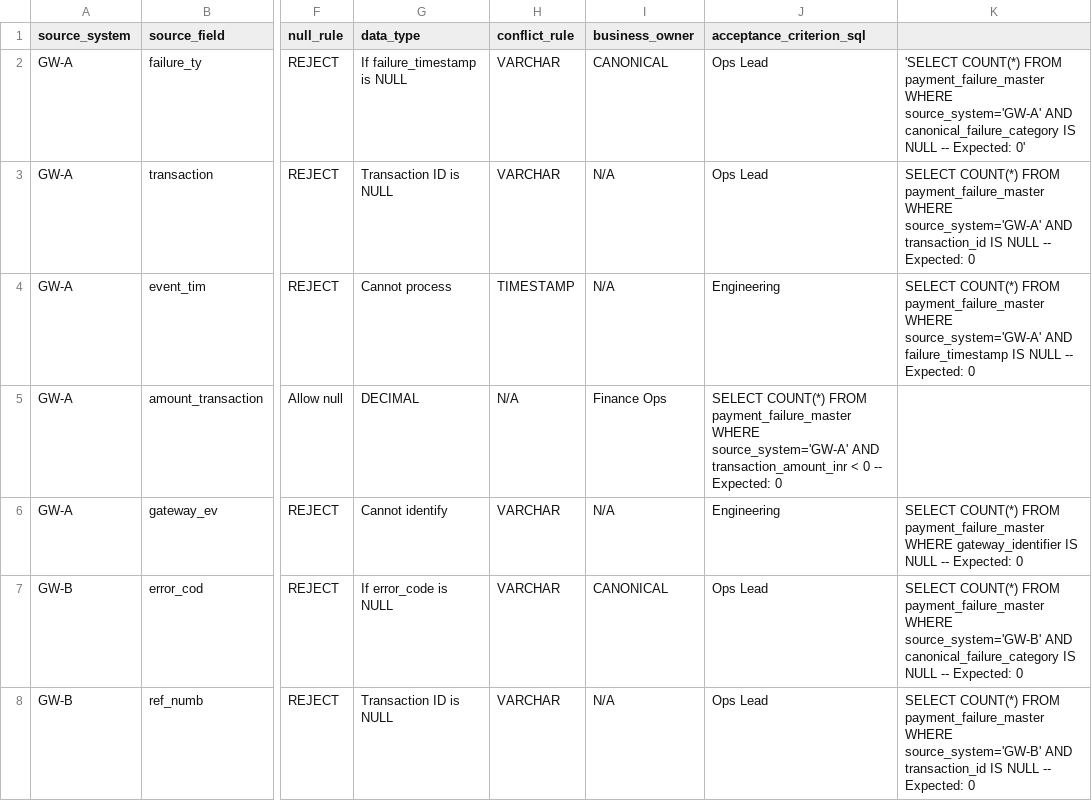
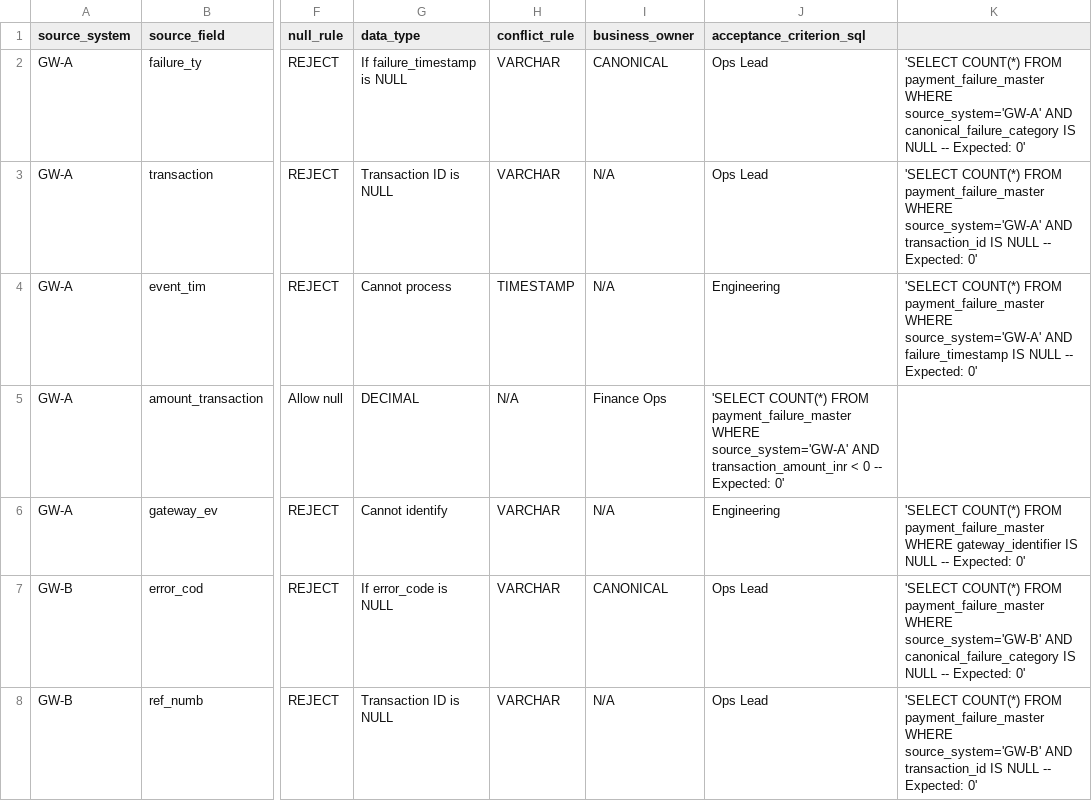
Before and after one commit to mitalidaduria/mdm-governance-toolkit, a CSV file: examples/pitap_sttm_example.csv, drawn as a sheet; only a part is shown, gaps mark what is left out; the diff covers the shown part only; the diff names each change by its address in the sheet, - before the commit and + after, or states it on an @@ line.

Commit message:
Update pitap_sttm_example.csv

```diff
--- a/examples/pitap_sttm_example.csv
+++ b/examples/pitap_sttm_example.csv
-K3: SELECT COUNT(*) FROM payment_failure_master WHERE source_system='GW-A' AND transaction_id IS NULL -- Expected: 0
+K3: 'SELECT COUNT(*) FROM payment_failure_master WHERE source_system='GW-A' AND transaction_id IS NULL -- Expected: 0'
-K4: SELECT COUNT(*) FROM payment_failure_master WHERE source_system='GW-A' AND failure_timestamp IS NULL -- Expected: 0
+K4: 'SELECT COUNT(*) FROM payment_failure_master WHERE source_system='GW-A' AND failure_timestamp IS NULL -- Expected: 0'
-J5 (acceptance_criterion_sql): SELECT COUNT(*) FROM payment_failure_master WHERE source_system='GW-A' AND transaction_amount_inr < 0 -- Expected: 0
+J5 (acceptance_criterion_sql): 'SELECT COUNT(*) FROM payment_failure_master WHERE source_system='GW-A' AND transaction_amount_inr < 0 -- Expected: 0'
-K6: SELECT COUNT(*) FROM payment_failure_master WHERE gateway_identifier IS NULL -- Expected: 0
+K6: 'SELECT COUNT(*) FROM payment_failure_master WHERE gateway_identifier IS NULL -- Expected: 0'
-K7: SELECT COUNT(*) FROM payment_failure_master WHERE source_system='GW-B' AND canonical_failure_category IS NULL -- Expected: 0
+K7: 'SELECT COUNT(*) FROM payment_failure_master WHERE source_system='GW-B' AND canonical_failure_category IS NULL -- Expected: 0'
-K8: SELECT COUNT(*) FROM payment_failure_master WHERE source_system='GW-B' AND transaction_id IS NULL -- Expected: 0
+K8: 'SELECT COUNT(*) FROM payment_failure_master WHERE source_system='GW-B' AND transaction_id IS NULL -- Expected: 0'
```
Also changed, not shown: 5 edited cells elsewhere in this file.
